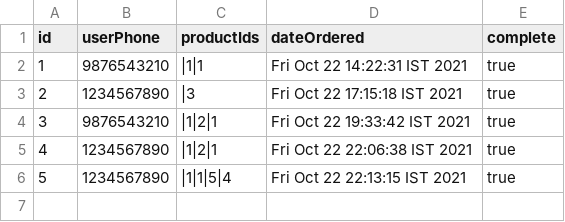
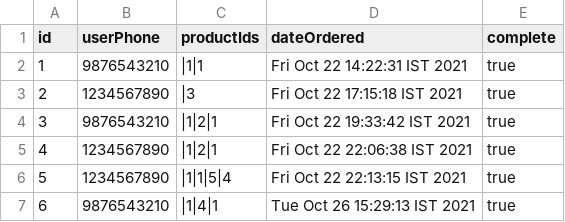
Before and after one commit to pettiboy/java-ecommerce-cli, a CSV file: data/orders.csv, drawn as a sheet; the diff names each change by its address in the sheet, - before the commit and + after, or states it on an @@ line.

```diff
--- a/data/orders.csv
+++ b/data/orders.csv
+row 7: 6 | 9876543210 | |1|4|1 | Tue Oct 26 15:29:13 IST 2021 | true
```
Also changed, not shown: data/products.csv, 6 other files.
